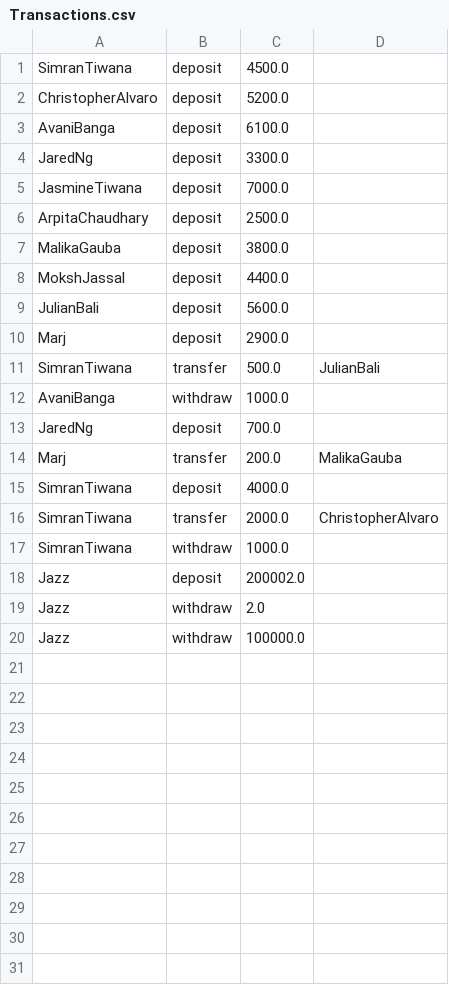
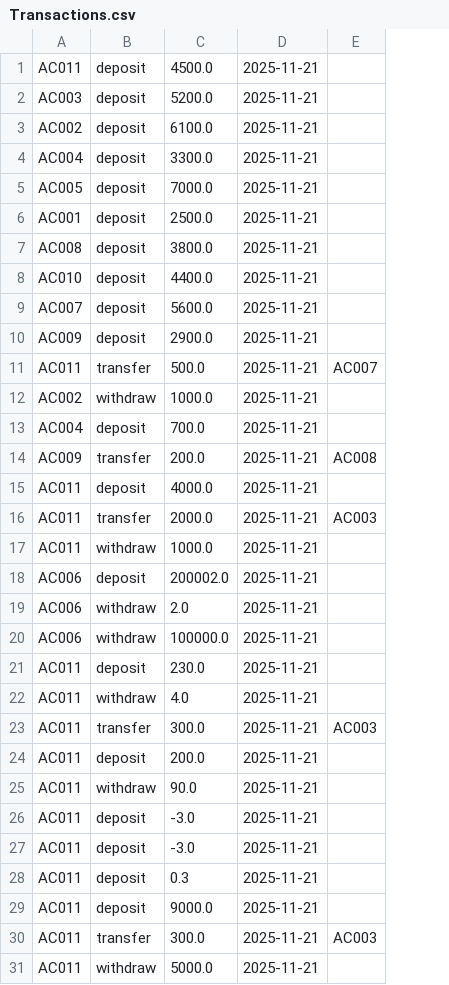
Before and after one commit to SimranTiwana/BANKING-SYSTEM-PROJECT-, a CSV file: src/Transactions.csv, drawn as a sheet; removed rows and columns are numbered as before the commit, all else as after; the diff names each change by its address in the sheet, - before the commit and + after, or states it on an @@ line.

Commit message:
Update Transactions.csv

```diff
--- a/src/Transactions.csv
+++ b/src/Transactions.csv
-column A, rows 1-20: SimranTiwana | ChristopherAlvaro | AvaniBanga | JaredNg | JasmineTiwana | ArpitaChaudhary | MalikaGauba | MokshJassal | JulianBali | Marj | SimranTiwana | AvaniBanga | JaredNg | Marj | SimranTiwana | SimranTiwana | SimranTiwana | Jazz | Jazz | Jazz
+column A, rows 1-20: AC011 | AC003 | AC002 | AC004 | AC005 | AC001 | AC008 | AC010 | AC007 | AC009 | AC011 | AC002 | AC004 | AC009 | AC011 | AC011 | AC011 | AC006 | AC006 | AC006
-column D, rows 11-16: JulianBali |  |  | MalikaGauba |  | ChristopherAlvaro
+column D, rows 1-20: all 2025-11-21
+column E, rows 11-16: AC007 |  |  | AC008 |  | AC003
+row 21: AC011 | deposit | 230.0 | 2025-11-21
+row 22: AC011 | withdraw | 4.0 | 2025-11-21
+row 23: AC011 | transfer | 300.0 | 2025-11-21 | AC003
+row 24: AC011 | deposit | 200.0 | 2025-11-21
+row 25: AC011 | withdraw | 90.0 | 2025-11-21
+row 26: AC011 | deposit | -3.0 | 2025-11-21
+row 27: AC011 | deposit | -3.0 | 2025-11-21
+row 28: AC011 | deposit | 0.3 | 2025-11-21
+row 29: AC011 | deposit | 9000.0 | 2025-11-21
+row 30: AC011 | transfer | 300.0 | 2025-11-21 | AC003
+row 31: AC011 | withdraw | 5000.0 | 2025-11-21
```
